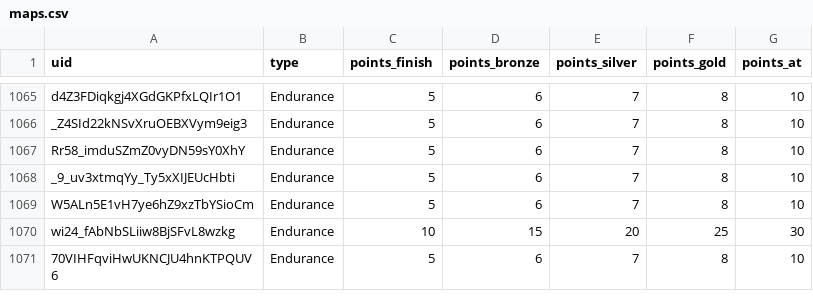
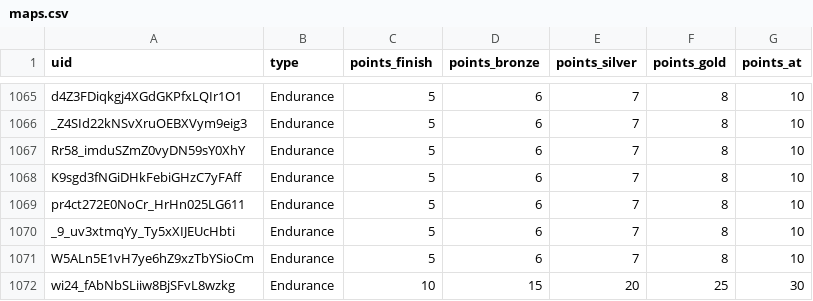
Before and after one commit to spl1nes/tmrank, a CSV file: maps.csv, drawn as a sheet; only a part is shown, gaps mark what is left out; the shorter side is filled out with more unchanged rows.

Commit message:
Update maps.csv

```diff
--- a/maps.csv
+++ b/maps.csv
@@ -1067,2 +1067,4 @@ _Z4SId22kNSvXruOEBXVym9eig3,Endurance,5,6,7,8,10
 Rr58_imduSZmZ0vyDN59sY0XhY,Endurance,5,6,7,8,10
+K9sgd3fNGiDHkFebiGHzC7yFAff,Endurance,5,6,7,8,10
+pr4ct272E0NoCr_HrHn025LG611,Endurance,5,6,7,8,10
 _9_uv3xtmqYy_Ty5xXIJEUcHbti,Endurance,5,6,7,8,10
```
